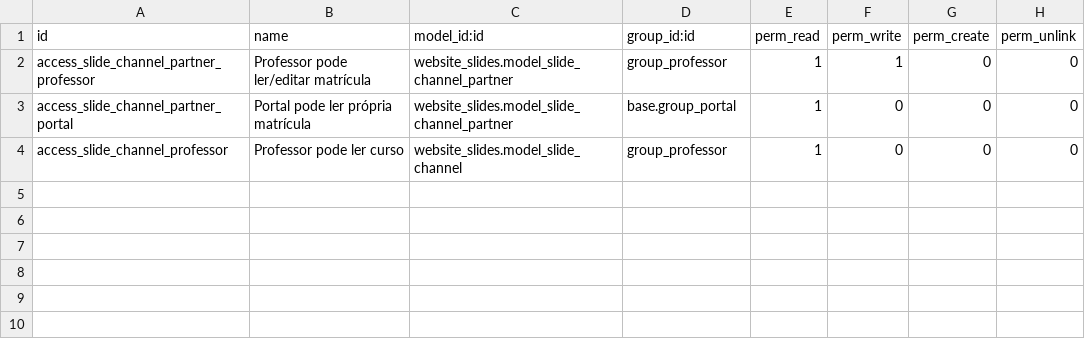
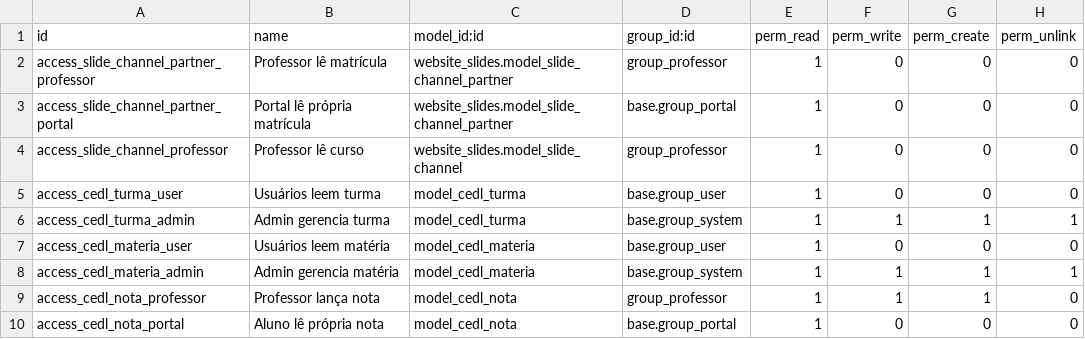
Before and after one commit to anliben/odoo-cedl-elearning, a CSV file: security/ir.model.access.csv, drawn as a sheet.

```diff
--- a/security/ir.model.access.csv
+++ b/security/ir.model.access.csv
@@ -1,4 +1,10 @@
 id,name,model_id:id,group_id:id,perm_read,perm_write,perm_create,perm_unlink
-access_slide_channel_partner_professor,Professor pode ler/editar matrícula,website_slides.model_slide_channel_partner,group_professor,1,1,0,0
-access_slide_channel_partner_portal,Portal pode ler própria matrícula,website_slides.model_slide_channel_partner,base.group_portal,1,0,0,0
-access_slide_channel_professor,Professor pode ler curso,website_slides.model_slide_channel,group_professor,1,0,0,0
+access_slide_channel_partner_professor,Professor lê matrícula,website_slides.model_slide_channel_partner,group_professor,1,0,0,0
+access_slide_channel_partner_portal,Portal lê própria matrícula,website_slides.model_slide_channel_partner,base.group_portal,1,0,0,0
+access_slide_channel_professor,Professor lê curso,website_slides.model_slide_channel,group_professor,1,0,0,0
+access_cedl_turma_user,Usuários leem turma,model_cedl_turma,base.group_user,1,0,0,0
+access_cedl_turma_admin,Admin gerencia turma,model_cedl_turma,base.group_system,1,1,1,1
+access_cedl_materia_user,Usuários leem matéria,model_cedl_materia,base.group_user,1,0,0,0
+access_cedl_materia_admin,Admin gerencia matéria,model_cedl_materia,base.group_system,1,1,1,1
+access_cedl_nota_professor,Professor lança nota,model_cedl_nota,group_professor,1,1,1,0
+access_cedl_nota_portal,Aluno lê própria nota,model_cedl_nota,base.group_portal,1,0,0,0
```
Also changed, not shown: 18 other files.
